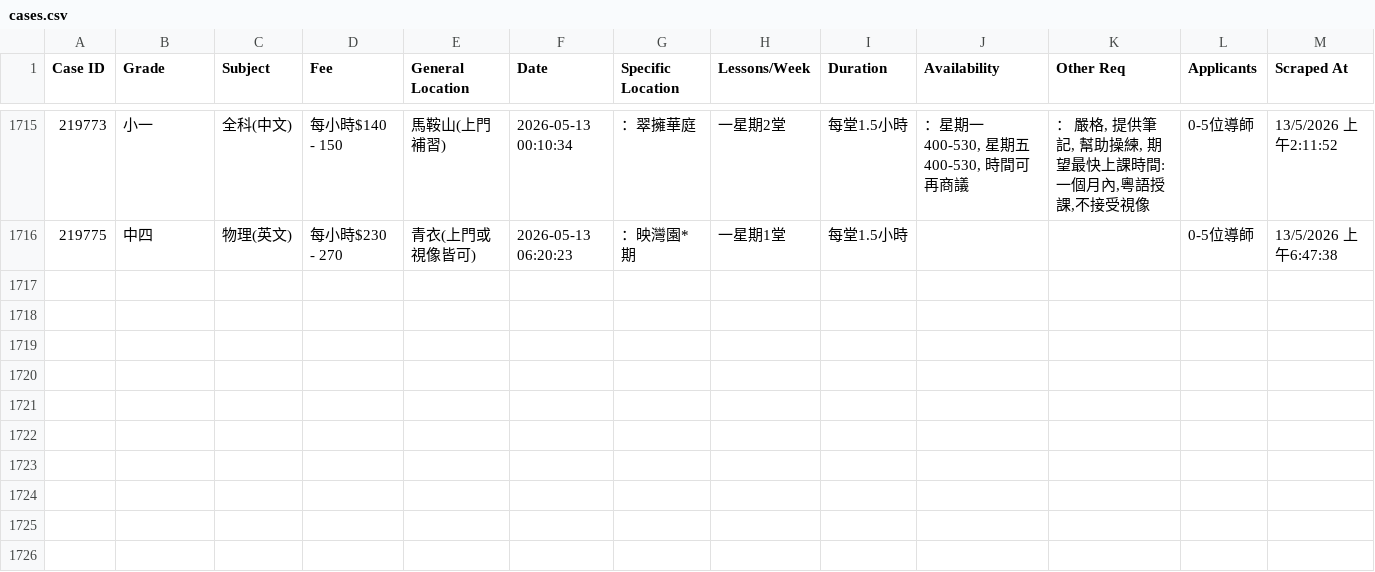
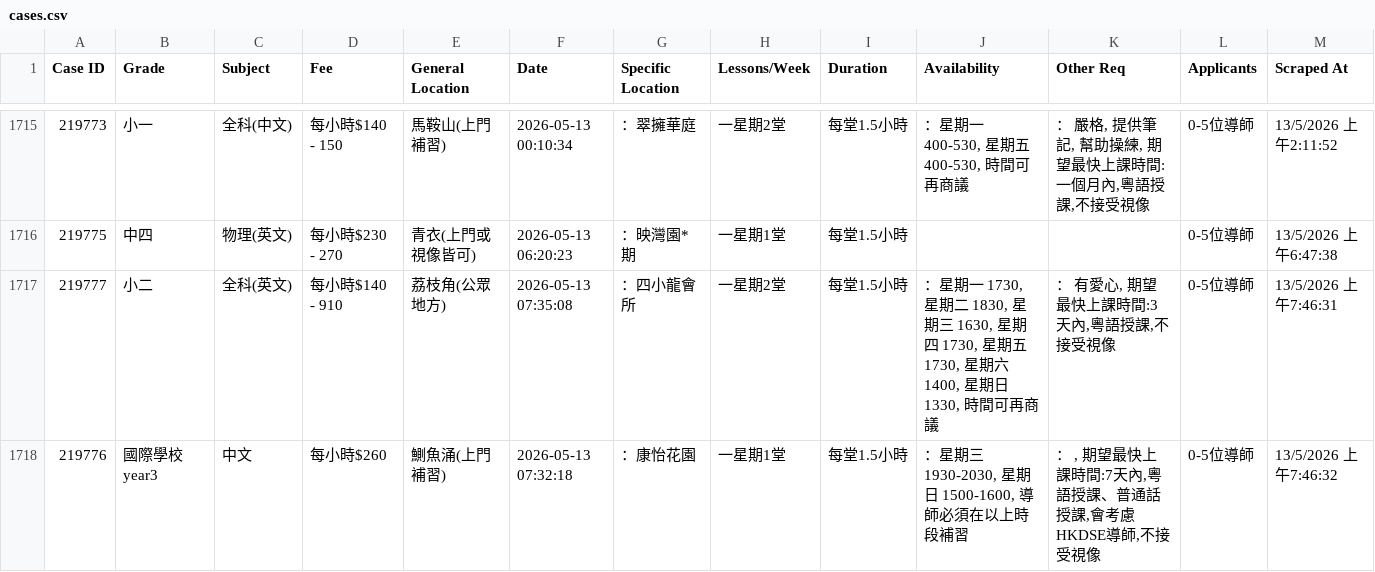
Before and after one commit to leighapollo277-coder/tutorcircle-scraper, a CSV file: cases.csv, drawn as a sheet; only a part is shown, gaps mark what is left out.

Commit message:
Auto-update: New TutorCircle cases [skip ci]

```diff
--- a/cases.csv
+++ b/cases.csv
@@ -1716 +1716,3 @@ Case ID,Grade,Subject,Fee,General Location,Date,Specific Location,Lessons/Week,D
 219775,中四,物理(英文),每小時$230 - 270,青衣(上門或視像皆可),2026-05-13 06:20:23,：映灣園*期,一星期1堂,每堂1.5小時,,,0-5位導師,13/5/2026 上午6:47:38
+219777,小二,全科(英文),每小時$140 - 910,荔枝角(公眾地方),2026-05-13 07:35:08,：四小龍會所,一星期2堂,每堂1.5小時,"：星期一 1730, 星期二 1830, 星期三 1630, 星期四 1730, 星期五 1730, 星期六 1400, 星期日 1330, 時間可再商議","： 有愛心, 期望最快上課時間:3天內,粵語授課,不接受視像",0-5位導師,13/5/2026 上午7:46:31
+219776,國際學校 year3,中文,每小時$260,鰂魚涌(上門補習),2026-05-13 07:32:18,：康怡花園,一星期1堂,每堂1.5小時,"：星期三 1930-2030, 星期日 1500-1600, 導師必須在以上時段補習","： , 期望最快上課時間:7天內,粵語授課、普通話授課,會考慮HKDSE導師,不接受視像",0-5位導師,13/5/2026 上午7:46:32
```
